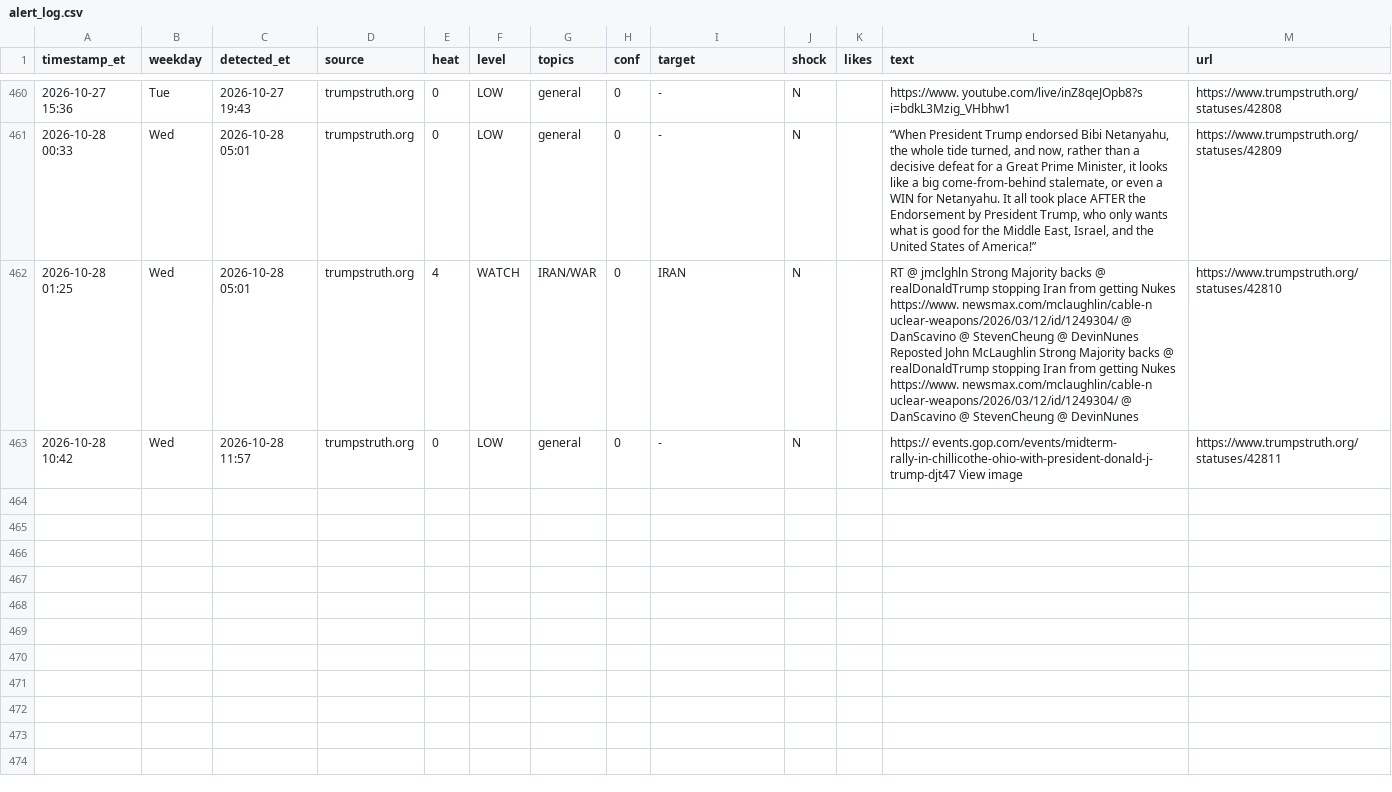
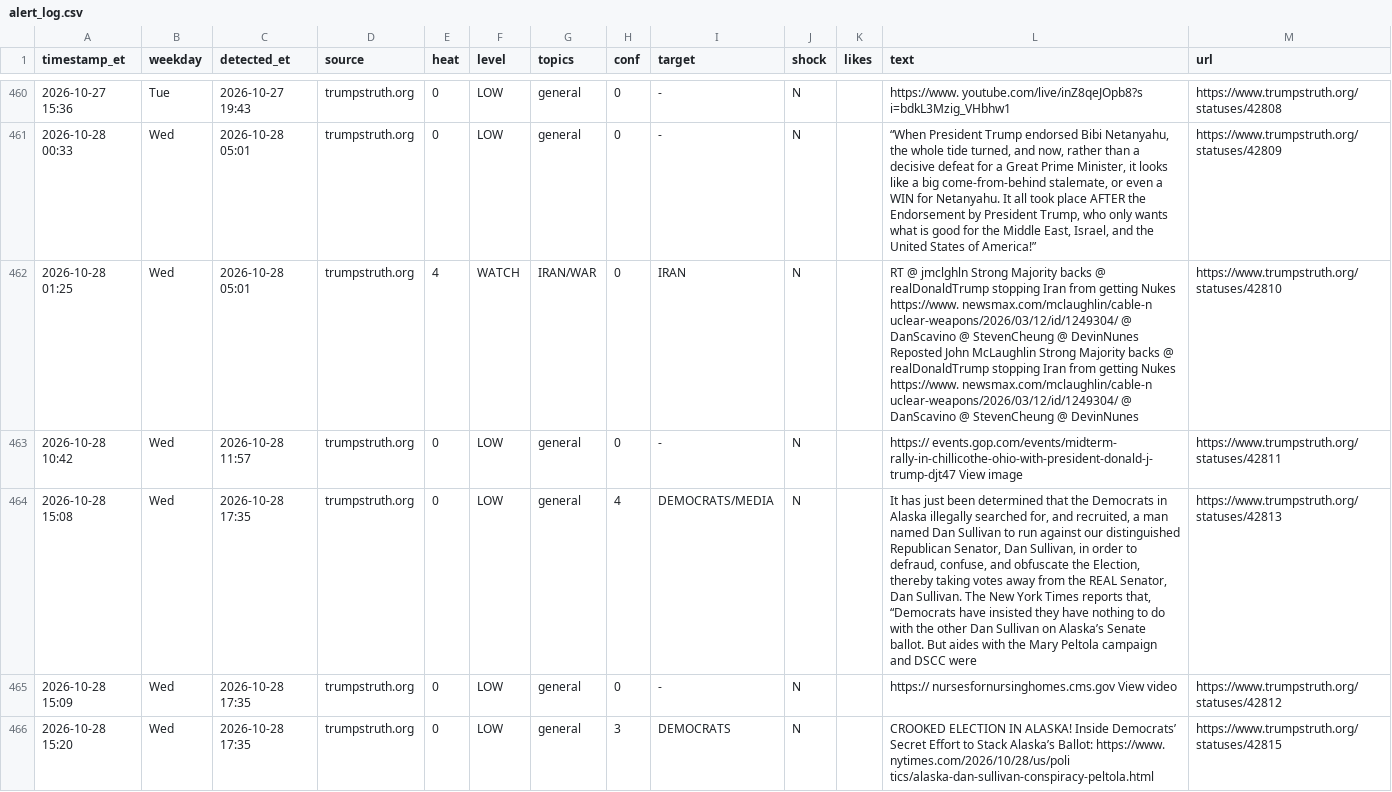
Before and after one commit to dlarimore/trump-post-watch, a CSV file: alert_log.csv, drawn as a sheet; only a part is shown, gaps mark what is left out; the diff covers the shown part only; the diff names each change by its address in the sheet, - before the commit and + after, or states it on an @@ line.

```diff
--- a/alert_log.csv
+++ b/alert_log.csv
+row 464: 2026-10-28 15:08 | Wed | 2026-10-28 17:35 | trumpstruth.org | 0 | LOW | general | 4 | DEMOCRATS/MEDIA | N |  | It has just been determined that the Democrats in Alaska illegally searched for, and recruited, a man named Dan Sullivan to run against our distinguished Republican Senator, Dan Sullivan, in order to defraud, confuse, and obfuscate the Election, thereby taking votes away from the REAL Senator, Dan Sullivan. The New York Times reports that, “Democrats have insisted they have nothing to do with the other Dan Sullivan on Alaska’s Senate ballot. But aides with the Mary Peltola campaign and DSCC were | https://www.trumpstruth.org/statuses/42813
+row 465: 2026-10-28 15:09 | Wed | 2026-10-28 17:35 | trumpstruth.org | 0 | LOW | general | 0 | - | N |  | https:// nursesfornursinghomes.cms.gov View video | https://www.trumpstruth.org/statuses/42812
+row 466: 2026-10-28 15:20 | Wed | 2026-10-28 17:35 | trumpstruth.org | 0 | LOW | general | 3 | DEMOCRATS | N |  | CROOKED ELECTION IN ALASKA! Inside Democrats’ Secret Effort to Stack Alaska’s Ballot: https://www. nytimes.com/2026/10/28/us/poli tics/alaska-dan-sullivan-conspiracy-peltola.html | https://www.trumpstruth.org/statuses/42815
```
Also changed, not shown: 2 added rows elsewhere in this file, 1 other file.
